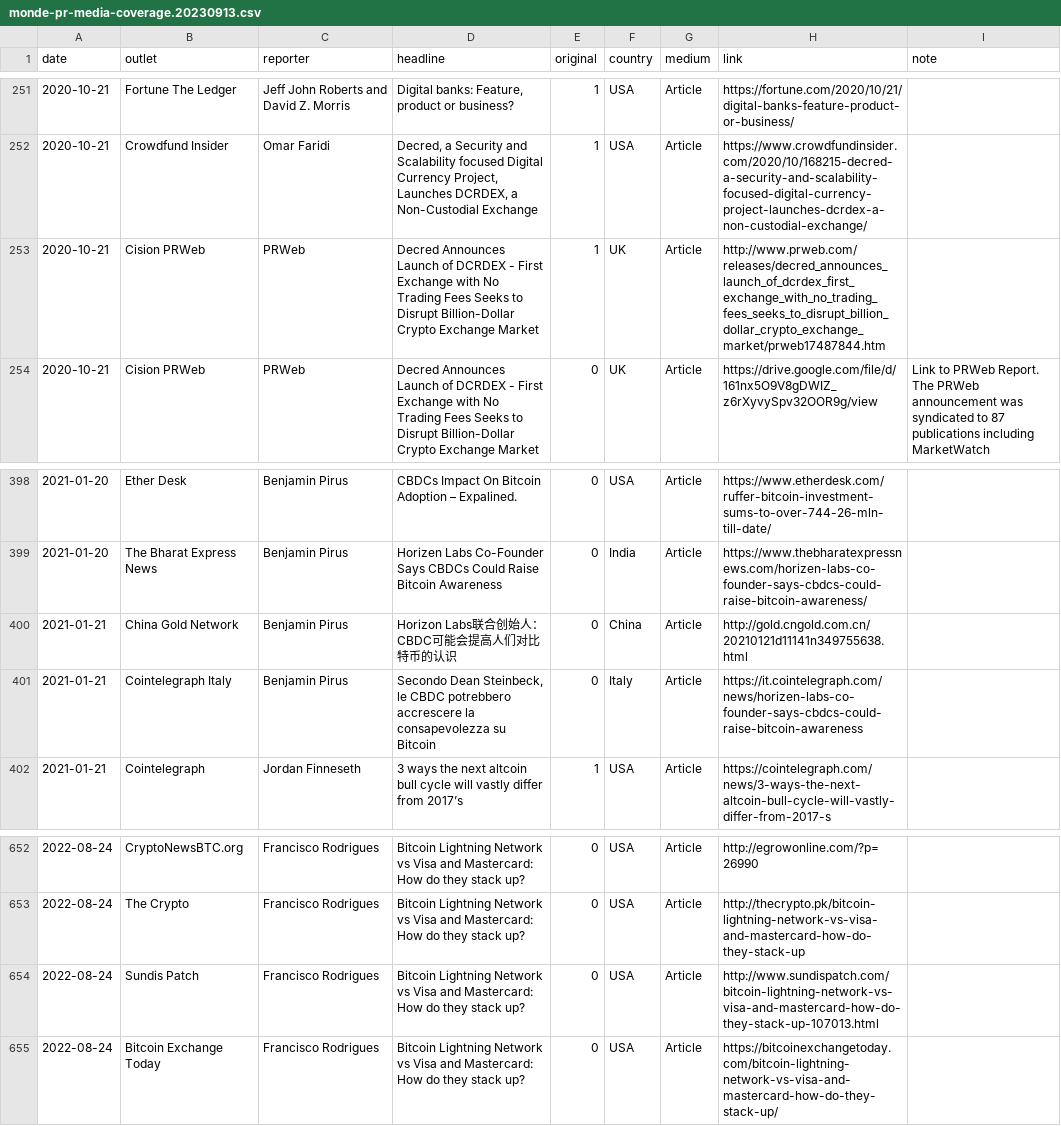
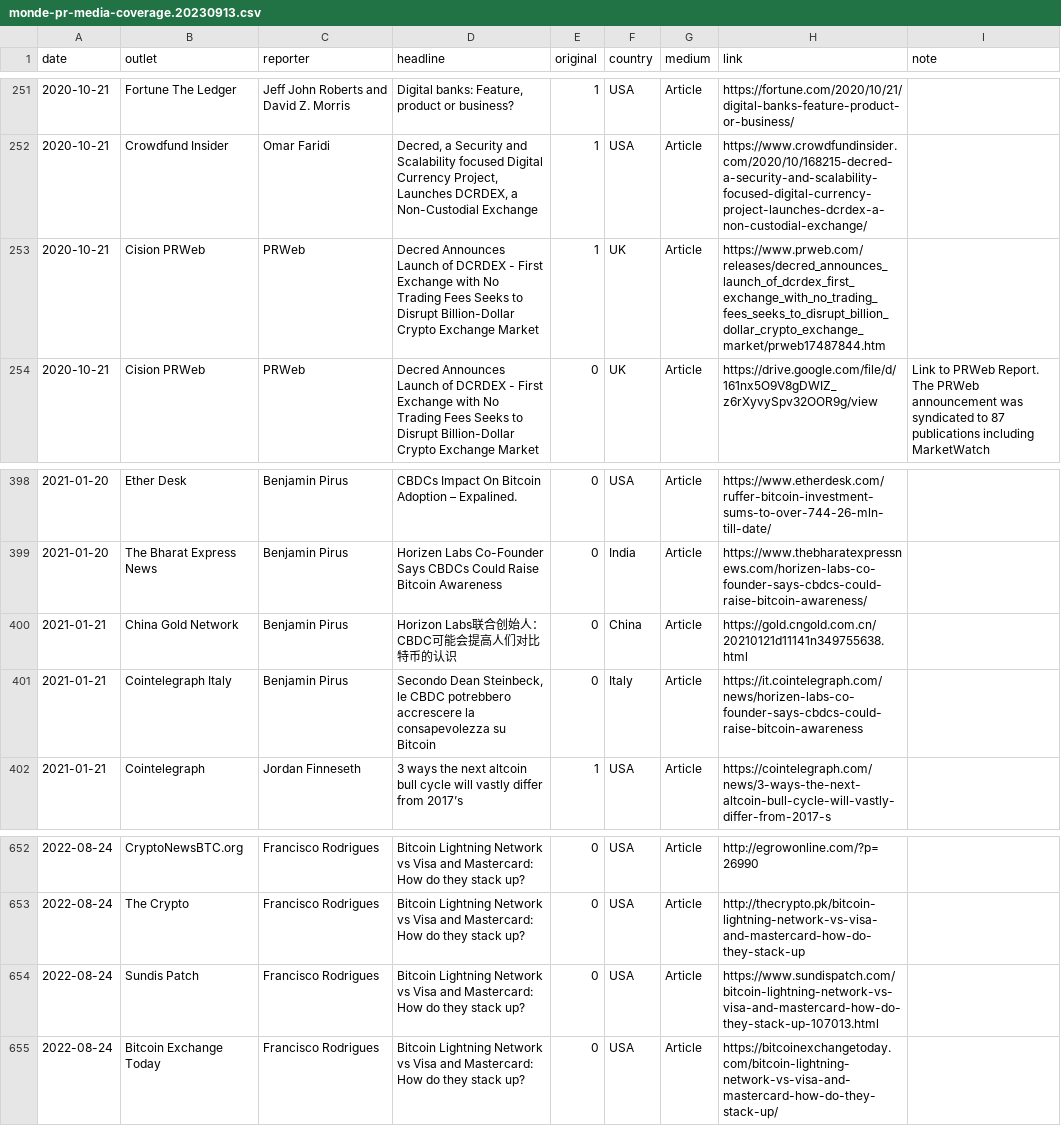
Before and after one commit to decredcommunity/outreach, a CSV file: data/monde-pr-media-coverage.20230913.csv, drawn as a sheet; only a part is shown, gaps mark what is left out; the diff covers the shown part only.

Commit message:
sync 20220926: use HTTPS where it worked
This commit is similar to main `data` branch commit 022213f.

```diff
--- a/data/monde-pr-media-coverage.20230913.csv
+++ b/data/monde-pr-media-coverage.20230913.csv
@@ -252,3 +252,3 @@ date,outlet,reporter,headline,original,country,medium,link,note
 2020-10-21,Crowdfund Insider,Omar Faridi,"Decred, a Security and Scalability focused Digital Currency Project, Launches DCRDEX, a Non-Custodial Exchange",1,USA,Article,https://www.crowdfundinsider.com/2020/10/168215-decred-a-security-and-scalability-focused-digital-currency-project-launches-dcrdex-a-non-custodial-exchange/,
-2020-10-21,Cision PRWeb,PRWeb,Decred Announces Launch of DCRDEX - First Exchange with No Trading Fees Seeks to Disrupt Billion-Dollar Crypto Exchange Market,1,UK,Article,http://www.prweb.com/releases/decred_announces_launch_of_dcrdex_first_exchange_with_no_trading_fees_seeks_to_disrupt_billion_dollar_crypto_exchange_market/prweb17487844.htm,
+2020-10-21,Cision PRWeb,PRWeb,Decred Announces Launch of DCRDEX - First Exchange with No Trading Fees Seeks to Disrupt Billion-Dollar Crypto Exchange Market,1,UK,Article,https://www.prweb.com/releases/decred_announces_launch_of_dcrdex_first_exchange_with_no_trading_fees_seeks_to_disrupt_billion_dollar_crypto_exchange_market/prweb17487844.htm,
 2020-10-21,Cision PRWeb,PRWeb,Decred Announces Launch of DCRDEX - First Exchange with No Trading Fees Seeks to Disrupt Billion-Dollar Crypto Exchange Market,0,UK,Article,https://drive.google.com/file/d/161nx5O9V8gDWIZ_z6rXyvySpv32OOR9g/view,Link to PRWeb Report. The PRWeb announcement was syndicated to 87 publications including MarketWatch
@@ -399,3 +399,3 @@ date,outlet,reporter,headline,original,country,medium,link,note
 2021-01-20,The Bharat Express News,Benjamin Pirus,Horizen Labs Co-Founder Says CBDCs Could Raise Bitcoin Awareness,0,India,Article,https://www.thebharatexpressnews.com/horizen-labs-co-founder-says-cbdcs-could-raise-bitcoin-awareness/,
-2021-01-21,China Gold Network,Benjamin Pirus,Horizon Labs联合创始人：CBDC可能会提高人们对比特币的认识,0,China,Article,http://gold.cngold.com.cn/20210121d11141n349755638.html,
+2021-01-21,China Gold Network,Benjamin Pirus,Horizon Labs联合创始人：CBDC可能会提高人们对比特币的认识,0,China,Article,https://gold.cngold.com.cn/20210121d11141n349755638.html,
 2021-01-21,Cointelegraph Italy,Benjamin Pirus,"Secondo Dean Steinbeck, le CBDC potrebbero accrescere la consapevolezza su Bitcoin",0,Italy,Article,https://it.cointelegraph.com/news/horizen-labs-co-founder-says-cbdcs-could-raise-bitcoin-awareness,
@@ -653,3 +653,3 @@ date,outlet,reporter,headline,original,country,medium,link,note
 2022-08-24,The Crypto,Francisco Rodrigues,Bitcoin Lightning Network vs Visa and Mastercard: How do they stack up?,0,USA,Article,http://thecrypto.pk/bitcoin-lightning-network-vs-visa-and-mastercard-how-do-they-stack-up,
-2022-08-24,Sundis Patch,Francisco Rodrigues,Bitcoin Lightning Network vs Visa and Mastercard: How do they stack up?,0,USA,Article,http://www.sundispatch.com/bitcoin-lightning-network-vs-visa-and-mastercard-how-do-they-stack-up-107013.html,
+2022-08-24,Sundis Patch,Francisco Rodrigues,Bitcoin Lightning Network vs Visa and Mastercard: How do they stack up?,0,USA,Article,https://www.sundispatch.com/bitcoin-lightning-network-vs-visa-and-mastercard-how-do-they-stack-up-107013.html,
 2022-08-24,Bitcoin Exchange Today,Francisco Rodrigues,Bitcoin Lightning Network vs Visa and Mastercard: How do they stack up?,0,USA,Article,https://bitcoinexchangetoday.com/bitcoin-lightning-network-vs-visa-and-mastercard-how-do-they-stack-up/,
```
Also changed, not shown: 15 edited cells elsewhere in this file.
